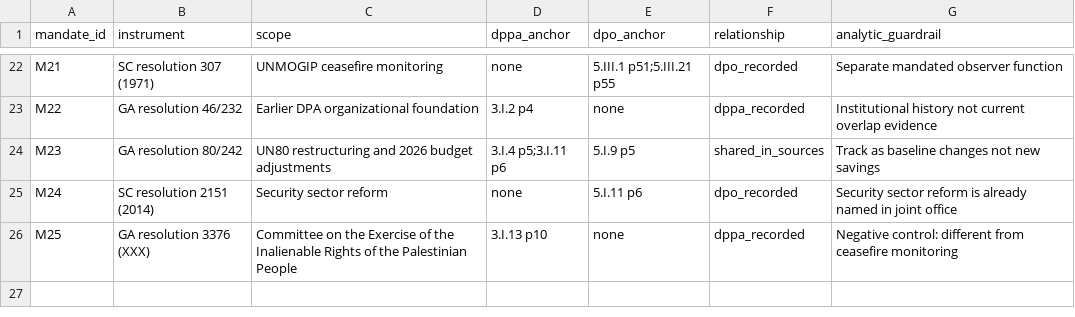
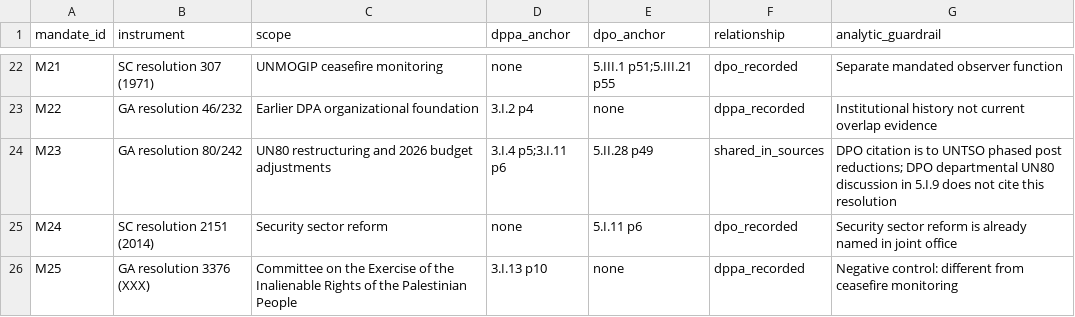
Before and after one commit to LystadJS/UN-Peace-Operations-Efficiency, a CSV file: data/mandate_inventory.csv, drawn as a sheet; only a part is shown, gaps mark what is left out.

Commit message:
Tighten GA resolution citation and correct finance terminology

```diff
--- a/data/mandate_inventory.csv
+++ b/data/mandate_inventory.csv
@@ -23,3 +23,3 @@
 "M22","GA resolution 46/232","Earlier DPA organizational foundation","3.I.2 p4","none","dppa_recorded","Institutional history not current overlap evidence"
-"M23","GA resolution 80/242","UN80 restructuring and 2026 budget adjustments","3.I.4 p5;3.I.11 p6","5.I.9 p5","shared_in_sources","Track as baseline changes not new savings"
+"M23","GA resolution 80/242","UN80 restructuring and 2026 budget adjustments","3.I.4 p5;3.I.11 p6","5.II.28 p49","shared_in_sources","DPO citation is to UNTSO phased post reductions; DPO departmental UN80 discussion in 5.I.9 does not cite this resolution"
 "M24","SC resolution 2151 (2014)","Security sector reform","none","5.I.11 p6","dpo_recorded","Security sector reform is already named in joint office"
```
Also changed, not shown: 1 other file.
